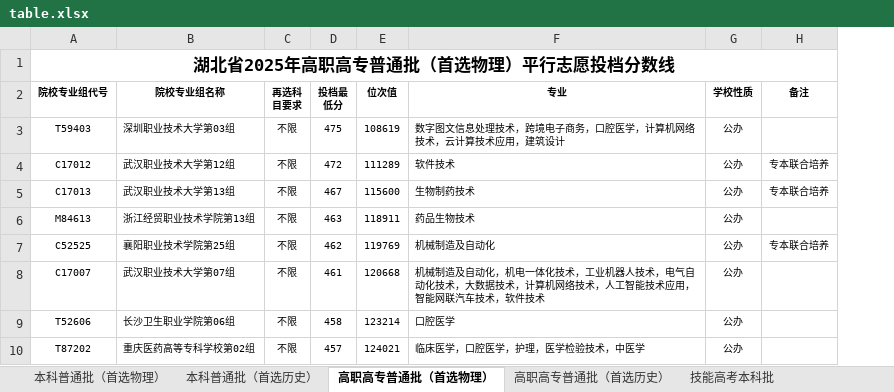
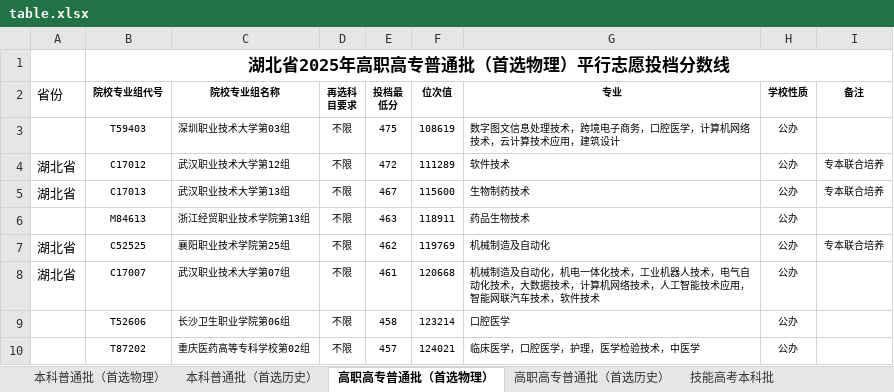
Before and after one commit to llxler/college-application, an Excel workbook: table.xlsx, sheet 高职高专普通批（首选物理）, drawn as a sheet; only a part is shown; values as stored, in another font and other column widths than the file's, no borders; the diff names each change by its address in the sheet, - before the commit and + after, or states it on an @@ line.

```diff
--- a/table.xlsx (sheet 高职高专普通批（首选物理）)
+++ b/table.xlsx (sheet 高职高专普通批（首选物理）)
+column A (省份), rows 4-8: 湖北省 | 湖北省 |  | 湖北省 | 湖北省
```
Also changed, not shown: sheet 技能高考高职高专批, sheet 艺术（本科）, sheet 本科普通批（首选物理）, sheet 高职高专普通批（首选历史）, sheet 本科普通批（首选历史）, sheet 体育（本科）, 7 other files.
